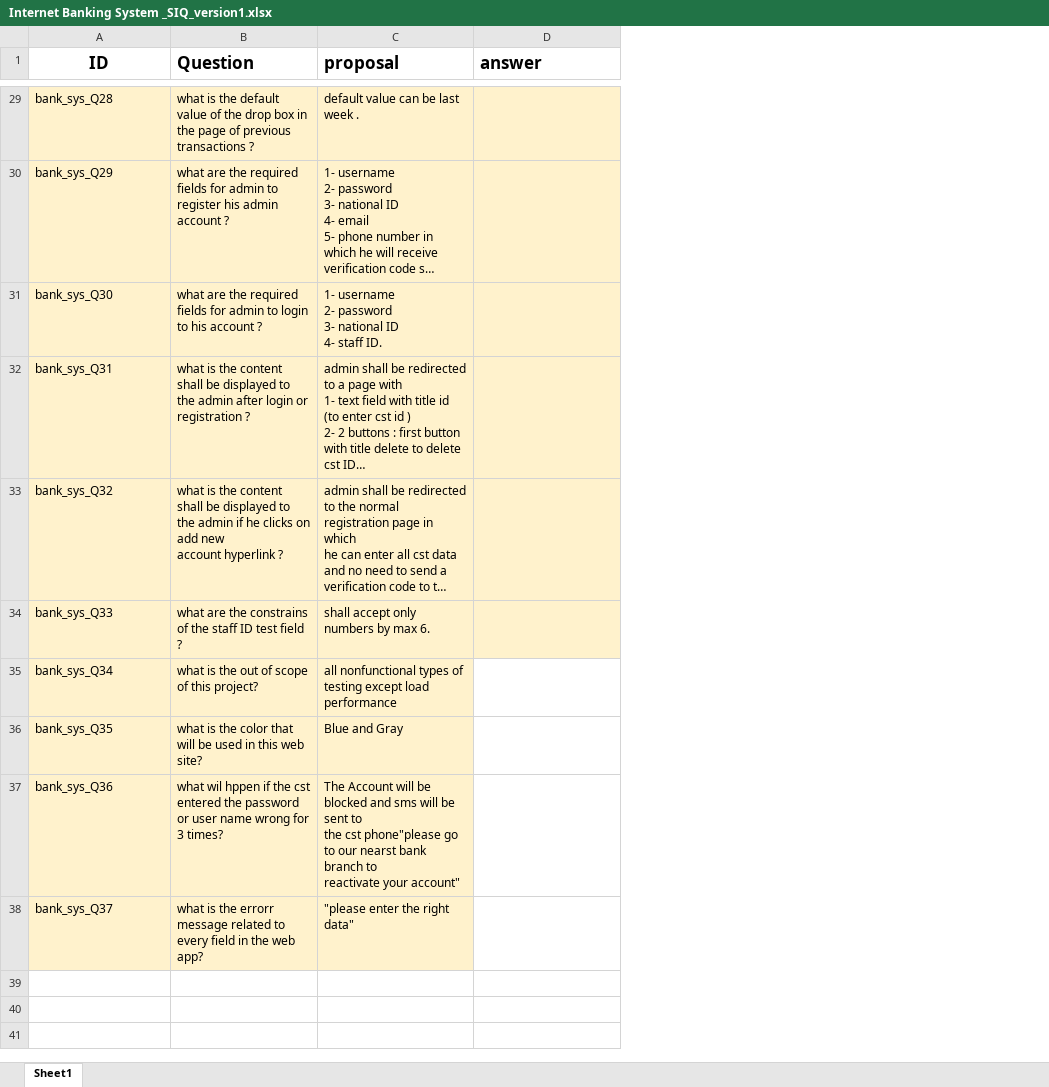
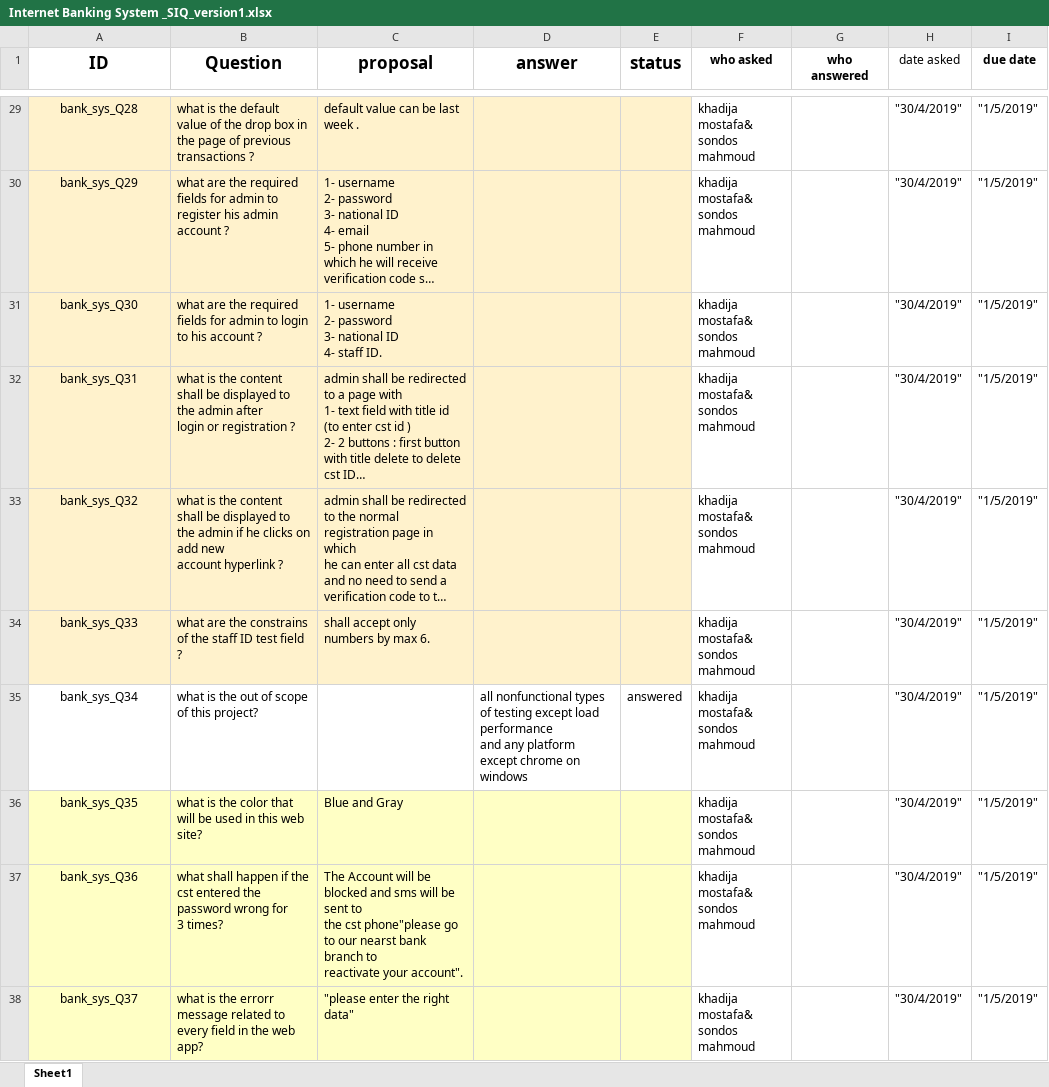
Before and after one commit to Salsabeelyf/Internet-Banking-System, an Excel workbook: Requirements/Internet Banking System _SIQ_version1.xlsx, sheet Sheet1, drawn as a sheet; only a part is shown, gaps mark what is left out; long unchanged cells end in …; values as stored, in another font and other column widths than the file's, no borders; ↵ is a line break in a cell; the diff covers the shown part only; the diff names each change by its address in the sheet, - before the commit and + after, or states it on an @@ line.

Commit message:
adding coloums related to who asked , who answered and when

```diff
--- a/Requirements/Internet Banking System _SIQ_version1.xlsx (sheet Sheet1)
+++ b/Requirements/Internet Banking System _SIQ_version1.xlsx (sheet Sheet1)
+column E (status), row 35: answered
+column F (who asked), rows 29-38: all khadija mostafa& ↵ sondos mahmoud
+column G (who answered), empty
+column H (date asked), rows 29-38: all "30/4/2019"
+column I (due date), rows 29-38: all "1/5/2019"
-B1:D1 alignment: left
+B1:D1 alignment: center
-A29:A38 alignment: left
+A29:A38 alignment: center
-B29 (Question): …transactions ?
+B29 (Question): …transactions ?
-B32 (Question): …registration ?
+B32 (Question): …registration ?
-A35:C35 fill: #FFF2CC
+A35:C35 fill: none
-C35 (proposal): all nonfunctional types of testing except load performance
+C35 (proposal): (empty)
-D35 (answer): (empty)
+D35 (answer): all nonfunctional types of testing except load performance ↵ and any platform except chrome on windows
-D36:D38 fill: none
+D36:D38 fill: #FFFFC5
-B37 (Question): what wil hppen if the cst entered the password or user name wrong for…
+B37 (Question): what shall happen if the cst entered the password wrong for…
-C37 (proposal): …reactivate your account"
+C37 (proposal): …reactivate your account".
```
Also changed, not shown: 3 edited cells and cell formats elsewhere in this sheet.
